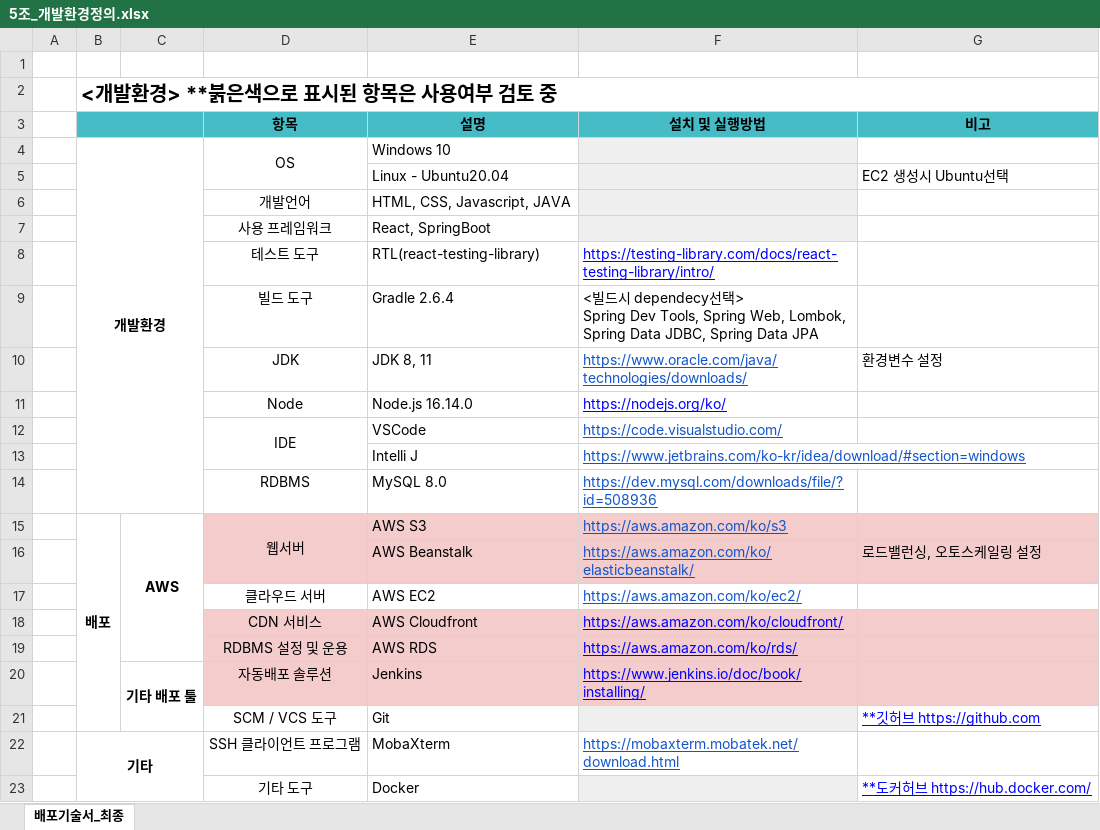
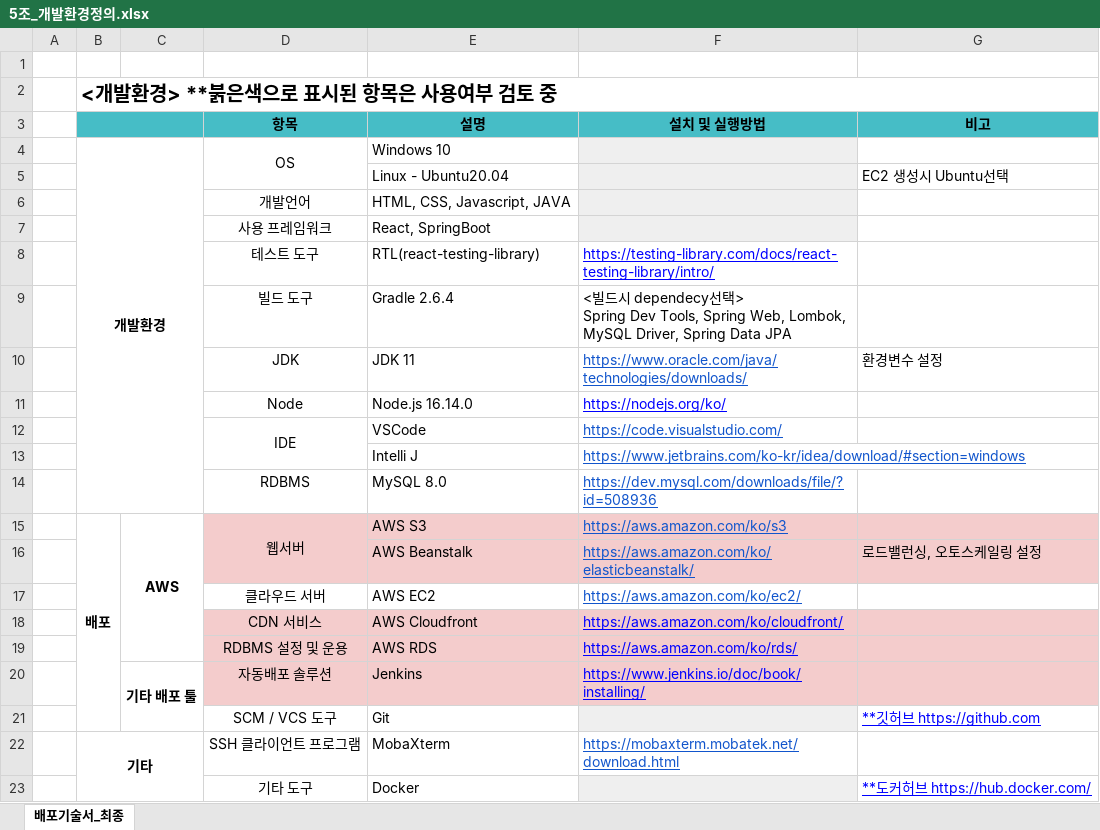
Before and after one commit to bitnarii/YMPM, an Excel workbook: 배포기술서/5조_개발환경정의.xlsx, sheet 배포기술서_최종, drawn as a sheet; values as stored, in another font and other column widths than the file's, no borders; charts and pictures not drawn; the diff names each change by its address in the sheet, - before the commit and + after, or states it on an @@ line.

Commit message:
Update 5조_개발환경정의.xlsx

```diff
--- a/배포기술서/5조_개발환경정의.xlsx (sheet 배포기술서_최종)
+++ b/배포기술서/5조_개발환경정의.xlsx (sheet 배포기술서_최종)
-F9 (설치 및 실행방법): …Web, Lombok, Spring Data JDBC, Spring Data…
+F9 (설치 및 실행방법): …Web, Lombok, MySQL Driver, Spring Data…
-E10 (설명): JDK 8, 11
+E10 (설명): JDK 11
```
Also changed, not shown: charts or pictures.
